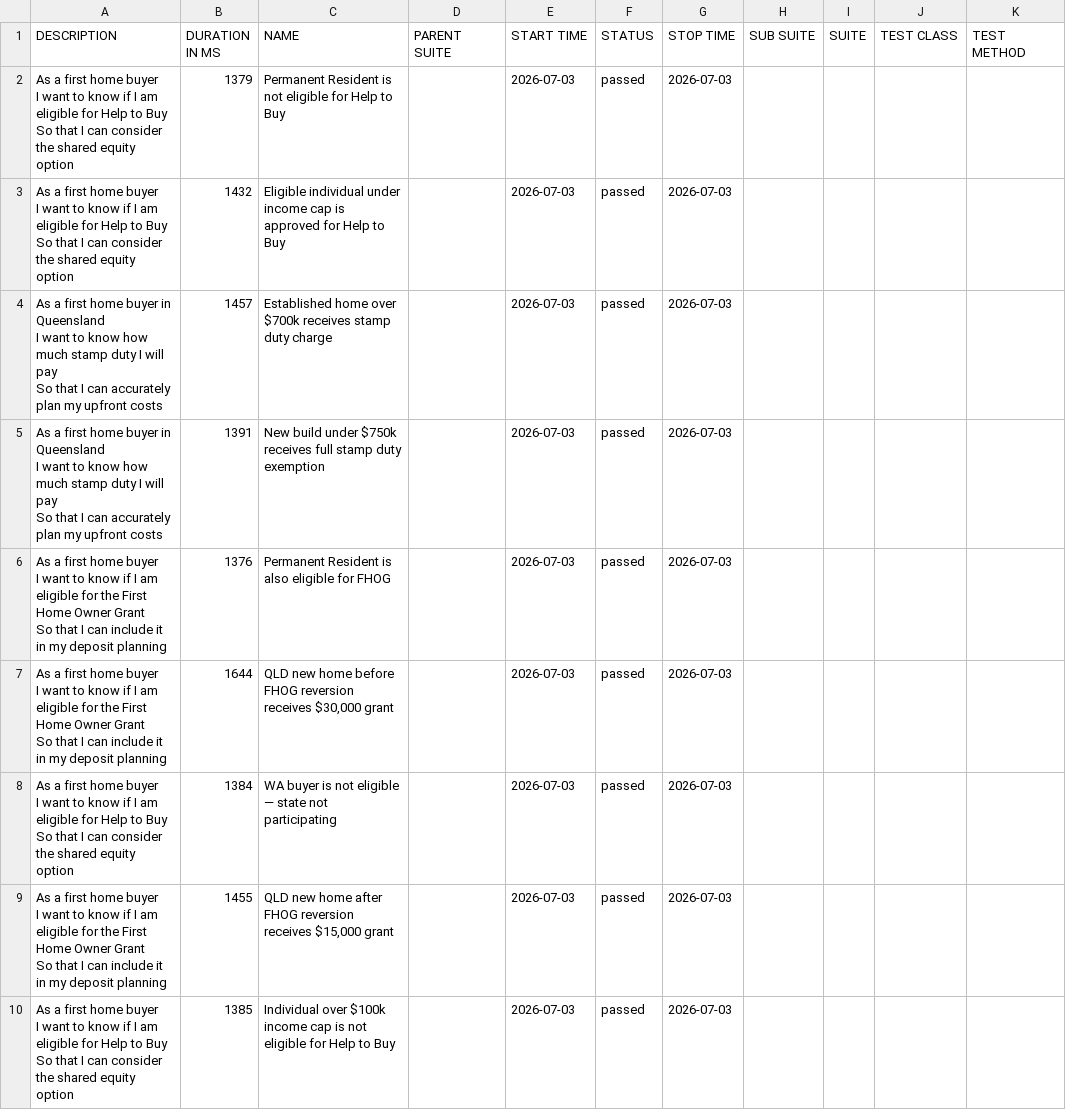
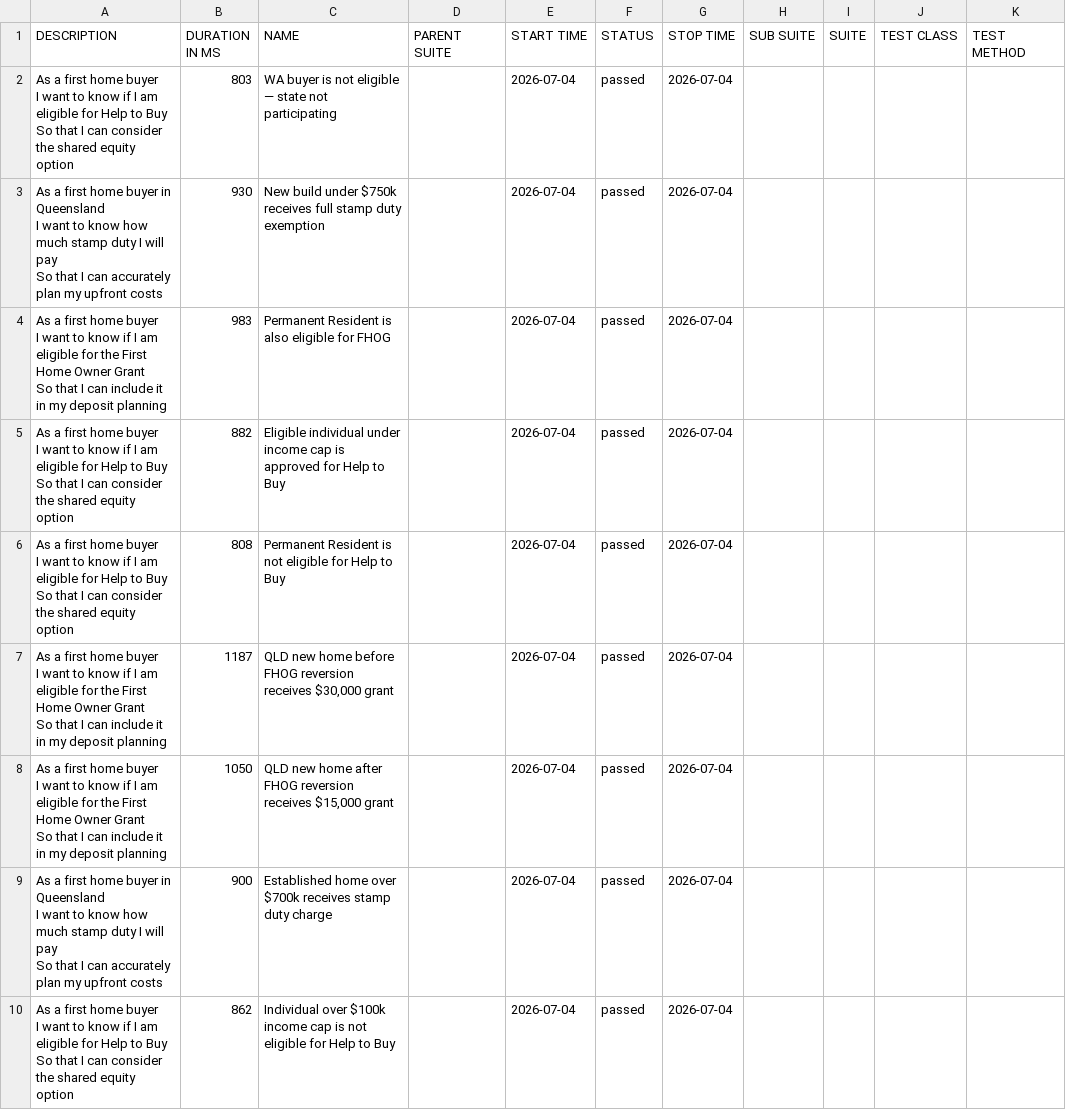
Before and after one commit to imon-buragohain/myfingoal-automation, a CSV file: latest/data/suites.csv, drawn as a sheet.

```diff
--- a/latest/data/suites.csv
+++ b/latest/data/suites.csv
@@ -1,28 +1,28 @@
 "DESCRIPTION","DURATION IN MS","NAME","PARENT SUITE","START TIME","STATUS","STOP TIME","SUB SUITE","SUITE","TEST CLASS","TEST METHOD"
-"As a first home buyer
-  I want to know if I am eligible for Help to Buy
-  So that I can consider the shared equity option","1379","Permanent Resident is not eligible for Help to Buy","","2026-07-03","passed","2026-07-03","","","",""
-"As a first home buyer
-  I want to know if I am eligible for Help to Buy
-  So that I can consider the shared equity option","1432","Eligible individual under income cap is approved for Help to Buy","","2026-07-03","passed","2026-07-03","","","",""
-"As a first home buyer in Queensland
-  I want to know how much stamp duty I will pay
-  So that I can accurately plan my upfront costs","1457","Established home over $700k receives stamp duty charge","","2026-07-03","passed","2026-07-03","","","",""
-"As a first home buyer in Queensland
-  I want to know how much stamp duty I will pay
-  So that I can accurately plan my upfront costs","1391","New build under $750k receives full stamp duty exemption","","2026-07-03","passed","2026-07-03","","","",""
-"As a first home buyer
-  I want to know if I am eligible for the First Home Owner Grant
-  So that I can include it in my deposit planning","1376","Permanent Resident is also eligible for FHOG","","2026-07-03","passed","2026-07-03","","","",""
-"As a first home buyer
-  I want to know if I am eligible for the First Home Owner Grant
-  So that I can include it in my deposit planning","1644","QLD new home before FHOG reversion receives $30,000 grant","","2026-07-03","passed","2026-07-03","","","",""
-"As a first home buyer
-  I want to know if I am eligible for Help to Buy
-  So that I can consider the shared equity option","1384","WA buyer is not eligible — state not participating","","2026-07-03","passed","2026-07-03","","","",""
-"As a first home buyer
-  I want to know if I am eligible for the First Home Owner Grant
-  So that I can include it in my deposit planning","1455","QLD new home after FHOG reversion receives $15,000 grant","","2026-07-03","passed","2026-07-03","","","",""
-"As a first home buyer
-  I want to know if I am eligible for Help to Buy
-  So that I can consider the shared equity option","1385","Individual over $100k income cap is not eligible for Help to Buy","","2026-07-03","passed","2026-07-03","","","",""
+"As a first home buyer
+  I want to know if I am eligible for Help to Buy
+  So that I can consider the shared equity option","803","WA buyer is not eligible — state not participating","","2026-07-04","passed","2026-07-04","","","",""
+"As a first home buyer in Queensland
+  I want to know how much stamp duty I will pay
+  So that I can accurately plan my upfront costs","930","New build under $750k receives full stamp duty exemption","","2026-07-04","passed","2026-07-04","","","",""
+"As a first home buyer
+  I want to know if I am eligible for the First Home Owner Grant
+  So that I can include it in my deposit planning","983","Permanent Resident is also eligible for FHOG","","2026-07-04","passed","2026-07-04","","","",""
+"As a first home buyer
+  I want to know if I am eligible for Help to Buy
+  So that I can consider the shared equity option","882","Eligible individual under income cap is approved for Help to Buy","","2026-07-04","passed","2026-07-04","","","",""
+"As a first home buyer
+  I want to know if I am eligible for Help to Buy
+  So that I can consider the shared equity option","808","Permanent Resident is not eligible for Help to Buy","","2026-07-04","passed","2026-07-04","","","",""
+"As a first home buyer
+  I want to know if I am eligible for the First Home Owner Grant
+  So that I can include it in my deposit planning","1187","QLD new home before FHOG reversion receives $30,000 grant","","2026-07-04","passed","2026-07-04","","","",""
+"As a first home buyer
+  I want to know if I am eligible for the First Home Owner Grant
+  So that I can include it in my deposit planning","1050","QLD new home after FHOG reversion receives $15,000 grant","","2026-07-04","passed","2026-07-04","","","",""
+"As a first home buyer in Queensland
+  I want to know how much stamp duty I will pay
+  So that I can accurately plan my upfront costs","900","Established home over $700k receives stamp duty charge","","2026-07-04","passed","2026-07-04","","","",""
+"As a first home buyer
+  I want to know if I am eligible for Help to Buy
+  So that I can consider the shared equity option","862","Individual over $100k income cap is not eligible for Help to Buy","","2026-07-04","passed","2026-07-04","","","",""
```
Also changed, not shown: 32 other files.
